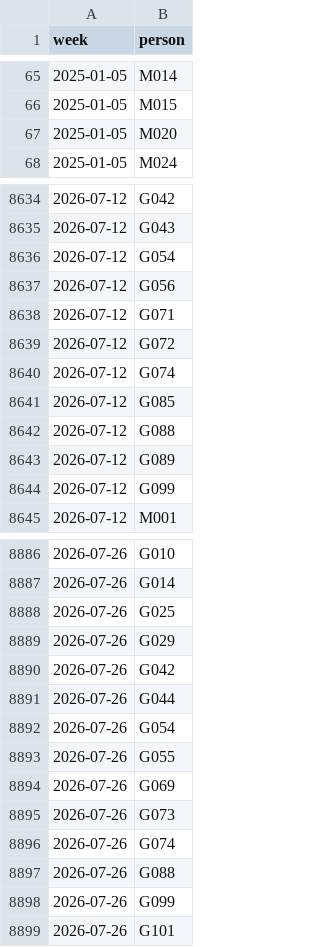
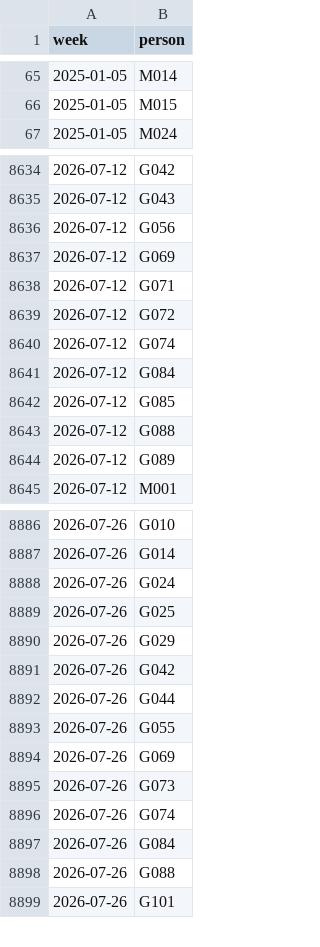
Before and after one commit to DataBooth/attendance-analyser, a CSV file: artifacts/synthetic_attendance.csv, drawn as a sheet; only a part is shown, gaps mark what is left out; the diff covers the shown part only.

Commit message:
Add pastor guide, away intervals, and Phase 1 excused absences
Document care metrics for leaders and the excused-absence proposal.
Implement away_intervals loading with unexplained care clocks, care-pack
toggle, synthetic away fixtures, and suppression smoke tests.

Co-Authored-By: Warp <agent@warp.dev>

```diff
--- a/artifacts/synthetic_attendance.csv
+++ b/artifacts/synthetic_attendance.csv
@@ -66,3 +66,2 @@ week,person
 2025-01-05,M015
-2025-01-05,M020
 2025-01-05,M024
@@ -8635,4 +8635,4 @@ week,person
 2026-07-12,G043
-2026-07-12,G054
 2026-07-12,G056
+2026-07-12,G069
 2026-07-12,G071
@@ -8640,2 +8640,3 @@ week,person
 2026-07-12,G074
+2026-07-12,G084
 2026-07-12,G085
@@ -8643,3 +8644,2 @@ week,person
 2026-07-12,G089
-2026-07-12,G099
 2026-07-12,M001
@@ -8887,2 +8887,3 @@ week,person
 2026-07-26,G014
+2026-07-26,G024
 2026-07-26,G025
@@ -8891,3 +8892,2 @@ week,person
 2026-07-26,G044
-2026-07-26,G054
 2026-07-26,G055
@@ -8896,4 +8896,4 @@ week,person
 2026-07-26,G074
+2026-07-26,G084
 2026-07-26,G088
-2026-07-26,G099
 2026-07-26,G101
```
Also changed, not shown: 35 added rows, 34 removed rows and 6 edited cells elsewhere in this file, 8 other files.
